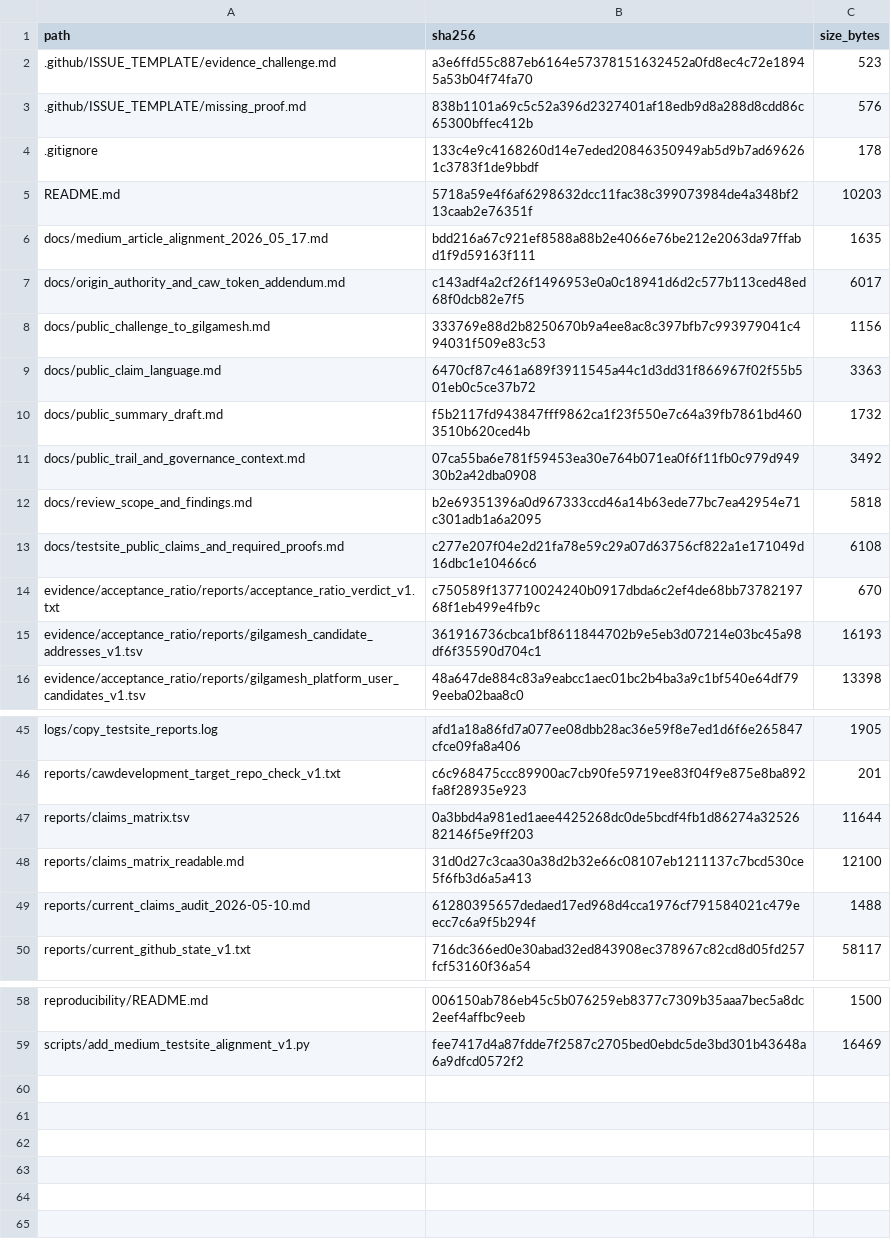
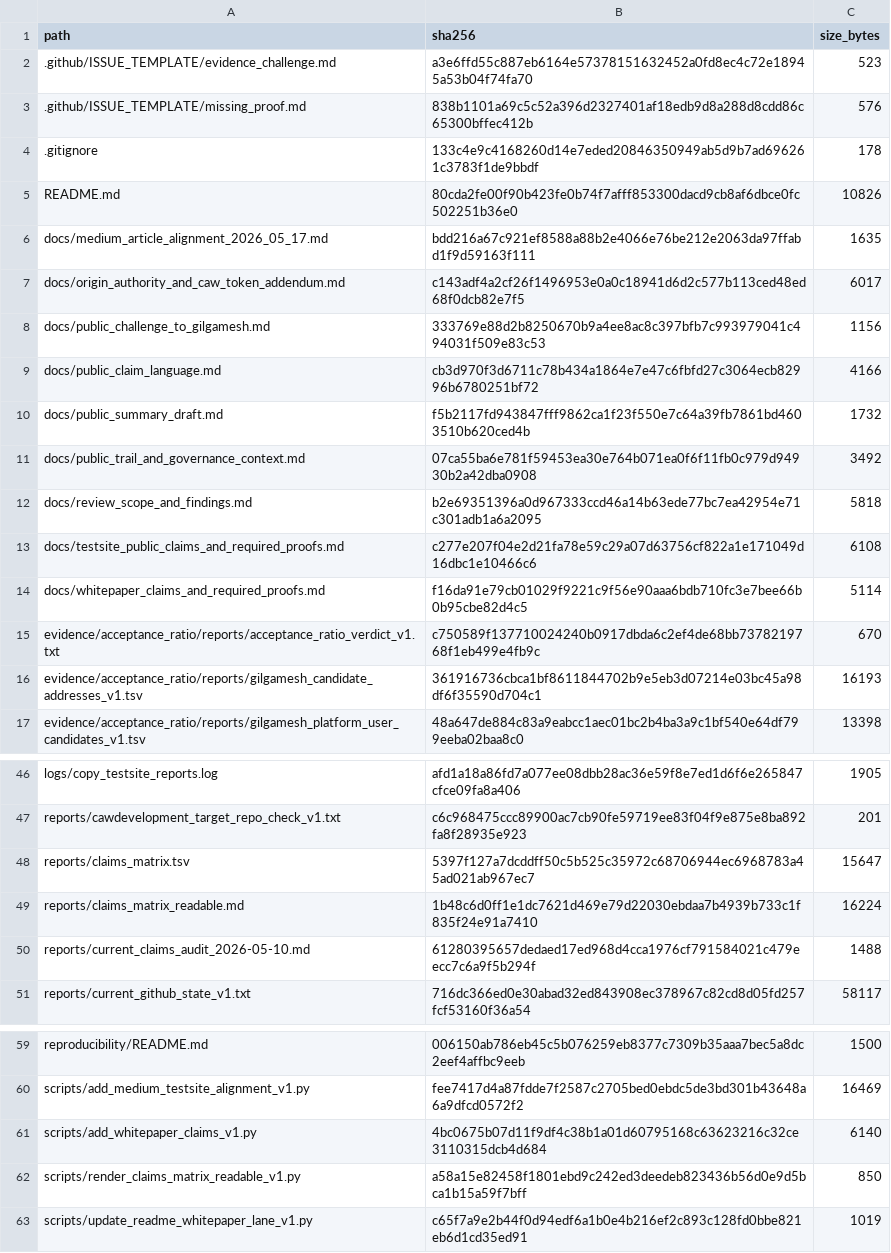
Before and after one commit to Xubu-Trad/caw-public-peer-review, a TSV file: ledgers/SHA256SUMS.tsv, drawn as a sheet; only a part is shown, gaps mark what is left out.

```diff
--- a/ledgers/SHA256SUMS.tsv
+++ b/ledgers/SHA256SUMS.tsv
@@ -4,3 +4,3 @@ path	sha256	size_bytes
 .gitignore	133c4e9c4168260d14e7eded20846350949ab5d9b7ad696261c3783f1de9bbdf	178
-README.md	5718a59e4f6af6298632dcc11fac38c399073984de4a348bf213caab2e76351f	10203
+README.md	80cda2fe00f90b423fe0b74f7afff853300dacd9cb8af6dbce0fc502251b36e0	10826
 docs/medium_article_alignment_2026_05_17.md	bdd216a67c921ef8588a88b2e4066e76be212e2063da97ffabd1f9d59163f111	1635
@@ -8,3 +8,3 @@ docs/origin_authority_and_caw_token_addendum.md	c143adf4a2cf26f1496953e0a0c18941
 docs/public_challenge_to_gilgamesh.md	333769e88d2b8250670b9a4ee8ac8c397bfb7c993979041c494031f509e83c53	1156
-docs/public_claim_language.md	6470cf87c461a689f3911545a44c1d3dd31f866967f02f55b501eb0c5ce37b72	3363
+docs/public_claim_language.md	cb3d970f3d6711c78b434a1864e7e47c6fbfd27c3064ecb82996b6780251bf72	4166
 docs/public_summary_draft.md	f5b2117fd943847fff9862ca1f23f550e7c64a39fb7861bd4603510b620ced4b	1732
@@ -13,2 +13,3 @@ docs/review_scope_and_findings.md	b2e69351396a0d967333ccd46a14b63ede77bc7ea42954
 docs/testsite_public_claims_and_required_proofs.md	c277e207f04e2d21fa78e59c29a07d63756cf822a1e171049d16dbc1e10466c6	6108
+docs/whitepaper_claims_and_required_proofs.md	f16da91e79cb01029f9221c9f56e90aaa6bdb710fc3e7bee66b0b95cbe82d4c5	5114
 evidence/acceptance_ratio/reports/acceptance_ratio_verdict_v1.txt	c750589f137710024240b0917dbda6c2ef4de68bb7378219768f1eb499e4fb9c	670
@@ -46,4 +47,4 @@ logs/copy_testsite_reports.log	afd1a18a86fd7a077ee08dbb28ac36e59f8e7ed1d6f6e2658
 reports/cawdevelopment_target_repo_check_v1.txt	c6c968475ccc89900ac7cb90fe59719ee83f04f9e875e8ba892fa8f28935e923	201
-reports/claims_matrix.tsv	0a3bbd4a981ed1aee4425268dc0de5bcdf4fb1d86274a3252682146f5e9ff203	11644
-reports/claims_matrix_readable.md	31d0d27c3caa30a38d2b32e66c08107eb1211137c7bcd530ce5f6fb3d6a5a413	12100
+reports/claims_matrix.tsv	5397f127a7dcddff50c5b525c35972c68706944ec6968783a45ad021ab967ec7	15647
+reports/claims_matrix_readable.md	1b48c6d0ff1e1dc7621d469e79d22030ebdaa7b4939b733c1f835f24e91a7410	16224
 reports/current_claims_audit_2026-05-10.md	61280395657dedaed17ed968d4cca1976cf791584021c479eecc7c6a9f5b294f	1488
@@ -59 +60,4 @@ reproducibility/README.md	006150ab786eb45c5b076259eb8377c7309b35aaa7bec5a8dc2eef
 scripts/add_medium_testsite_alignment_v1.py	fee7417d4a87fdde7f2587c2705bed0ebdc5de3bd301b43648a6a9dfcd0572f2	16469
+scripts/add_whitepaper_claims_v1.py	4bc0675b07d11f9df4c38b1a01d60795168c63623216c32ce3110315dcb4d684	6140
+scripts/render_claims_matrix_readable_v1.py	a58a15e82458f1801ebd9c242ed3deedeb823436b56d0e9d5bca1b15a59f7bff	850
+scripts/update_readme_whitepaper_lane_v1.py	c65f7a9e2b44f0d94edf6a1b0e4b216ef2c893c128fd0bbe821eb6d1cd35ed91	1019
```
Also changed, not shown: reports/claims_matrix.tsv, 7 other files.
